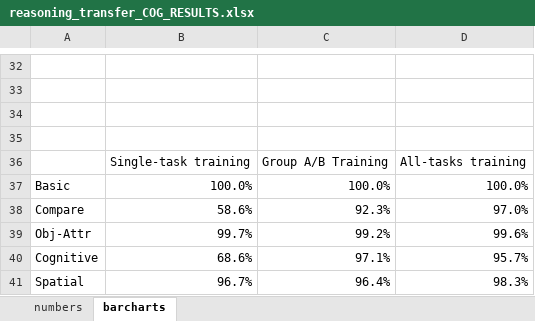
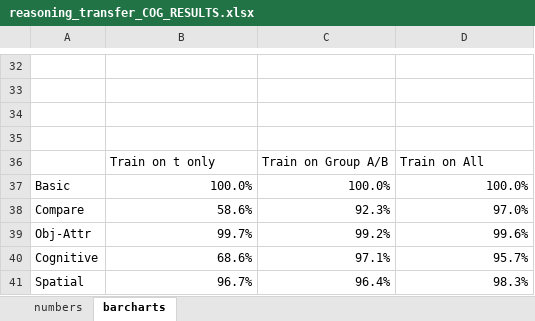
Before and after one commit to IBM/mi-visual-reasoning-pubs, an Excel workbook: Transfer_Learning/results/reasoning_transfer_COG_RESULTS.xlsx, sheet barcharts, drawn as a sheet; only a part is shown, gaps mark what is left out; values as stored, in another font and other column widths than the file's, no borders; charts and pictures not drawn; removed rows and columns are numbered as before the commit, all else as after; the diff names each change by its address in the sheet, - before the commit and + after, or states it on an @@ line.

Commit message:
reasoning transfer - COG
Signed-off-by: ibm <tkornuta.ibm@gmail.com>

```diff
--- a/Transfer_Learning/results/reasoning_transfer_COG_RESULTS.xlsx (sheet barcharts)
+++ b/Transfer_Learning/results/reasoning_transfer_COG_RESULTS.xlsx (sheet barcharts)
-row 36:  | Single-task training | Group A/B Training | All-tasks training
+row 36:  | Train on t only | Train on Group A/B | Train on All
```
Also changed, not shown: charts or pictures, 3 other files.
